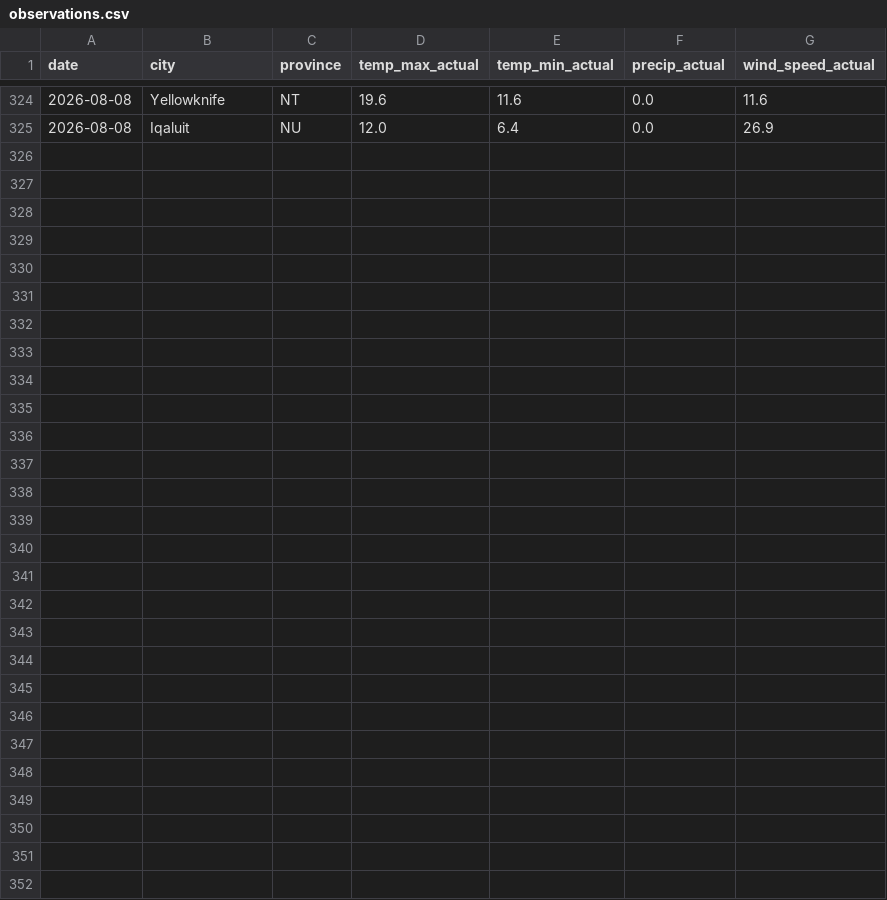
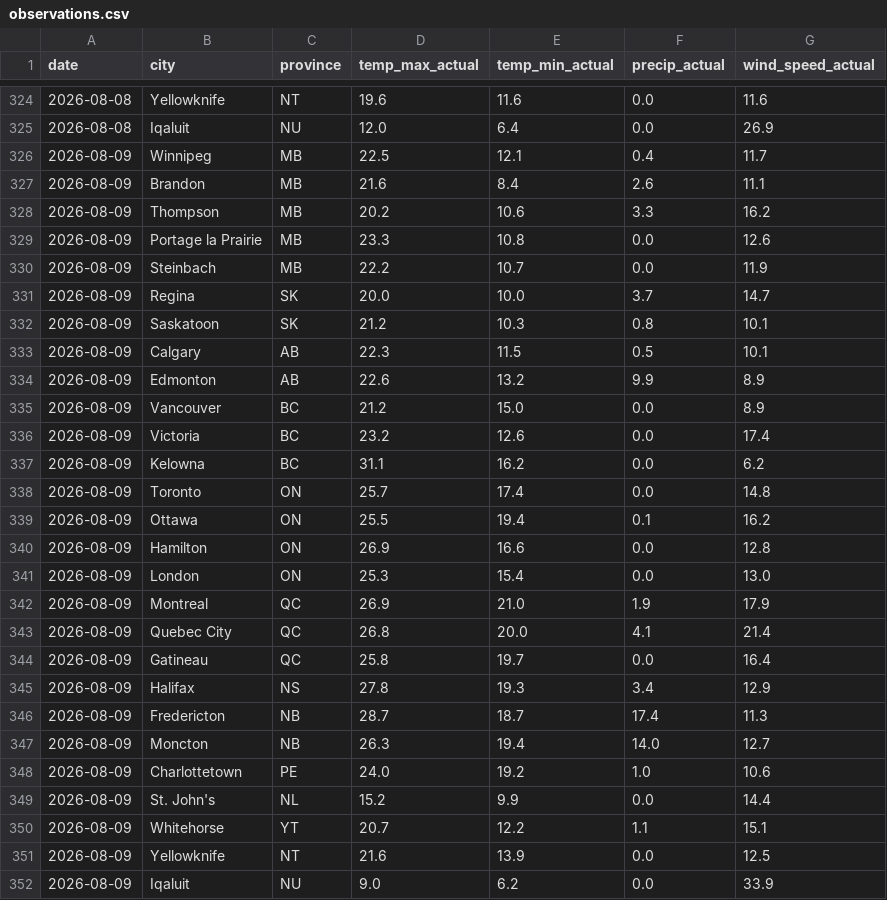
Before and after one commit to serhiikurtyniuk/weather-project, a CSV file: observations.csv, drawn as a sheet; only a part is shown, gaps mark what is left out.

```diff
--- a/observations.csv
+++ b/observations.csv
@@ -325 +325,28 @@ date,city,province,temp_max_actual,temp_min_actual,precip_actual,wind_speed_actu
 2026-08-08,Iqaluit,NU,12.0,6.4,0.0,26.9
+2026-08-09,Winnipeg,MB,22.5,12.1,0.4,11.7
+2026-08-09,Brandon,MB,21.6,8.4,2.6,11.1
+2026-08-09,Thompson,MB,20.2,10.6,3.3,16.2
+2026-08-09,Portage la Prairie,MB,23.3,10.8,0.0,12.6
+2026-08-09,Steinbach,MB,22.2,10.7,0.0,11.9
+2026-08-09,Regina,SK,20.0,10.0,3.7,14.7
+2026-08-09,Saskatoon,SK,21.2,10.3,0.8,10.1
+2026-08-09,Calgary,AB,22.3,11.5,0.5,10.1
+2026-08-09,Edmonton,AB,22.6,13.2,9.9,8.9
+2026-08-09,Vancouver,BC,21.2,15.0,0.0,8.9
+2026-08-09,Victoria,BC,23.2,12.6,0.0,17.4
+2026-08-09,Kelowna,BC,31.1,16.2,0.0,6.2
+2026-08-09,Toronto,ON,25.7,17.4,0.0,14.8
+2026-08-09,Ottawa,ON,25.5,19.4,0.1,16.2
+2026-08-09,Hamilton,ON,26.9,16.6,0.0,12.8
+2026-08-09,London,ON,25.3,15.4,0.0,13.0
+2026-08-09,Montreal,QC,26.9,21.0,1.9,17.9
+2026-08-09,Quebec City,QC,26.8,20.0,4.1,21.4
+2026-08-09,Gatineau,QC,25.8,19.7,0.0,16.4
+2026-08-09,Halifax,NS,27.8,19.3,3.4,12.9
+2026-08-09,Fredericton,NB,28.7,18.7,17.4,11.3
+2026-08-09,Moncton,NB,26.3,19.4,14.0,12.7
+2026-08-09,Charlottetown,PE,24.0,19.2,1.0,10.6
+2026-08-09,St. John's,NL,15.2,9.9,0.0,14.4
+2026-08-09,Whitehorse,YT,20.7,12.2,1.1,15.1
+2026-08-09,Yellowknife,NT,21.6,13.9,0.0,12.5
+2026-08-09,Iqaluit,NU,9.0,6.2,0.0,33.9
```
